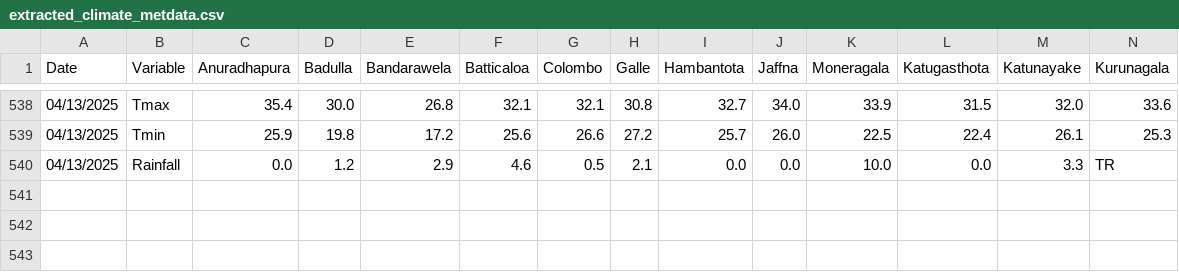
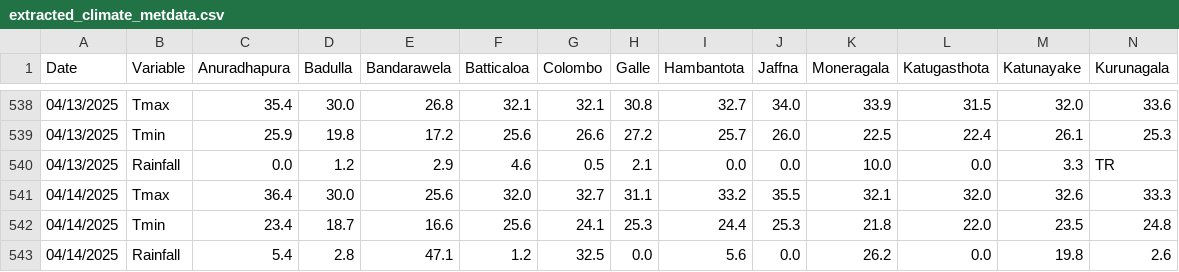
Before and after one commit to Metdata04/download_metdata, a CSV file: extracted_data/extracted_climate_metdata.csv, drawn as a sheet; only a part is shown, gaps mark what is left out; rows hold the shown columns only; the diff names each change by its address in the sheet, - before the commit and + after, or states it on an @@ line.

Commit message:
Extracted data from climate update PDF

```diff
--- a/extracted_data/extracted_climate_metdata.csv
+++ b/extracted_data/extracted_climate_metdata.csv
+row 541: 04/14/2025 | Tmax | 36.4 | 30.0 | 25.6 | 32.0 | 32.7 | 31.1 | 33.2 | 35.5 | 32.1 | 32.0 | 32.6 | 33.3
+row 542: 04/14/2025 | Tmin | 23.4 | 18.7 | 16.6 | 25.6 | 24.1 | 25.3 | 24.4 | 25.3 | 21.8 | 22.0 | 23.5 | 24.8
+row 543: 04/14/2025 | Rainfall | 5.4 | 2.8 | 47.1 | 1.2 | 32.5 | 0.0 | 5.6 | 0.0 | 26.2 | 0.0 | 19.8 | 2.6
```
